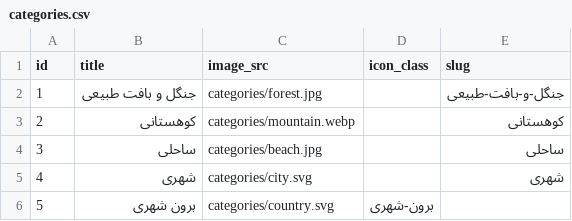
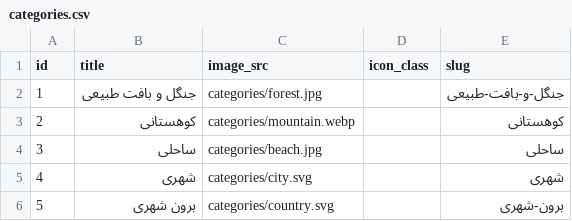
Before and after one commit to yoonustehrani/kaktoos-tour, a CSV file: database/seeders/data/categories.csv, drawn as a sheet.

Commit message:
issue in one csv file

```diff
--- a/database/seeders/data/categories.csv
+++ b/database/seeders/data/categories.csv
@@ -5,2 +5,2 @@ id,title,image_src,icon_class,slug
 4,شهری,categories/city.svg,,شهری
-5,برون شهری,categories/country.svg,برون-شهری
+5,برون شهری,categories/country.svg,,برون-شهری
```
